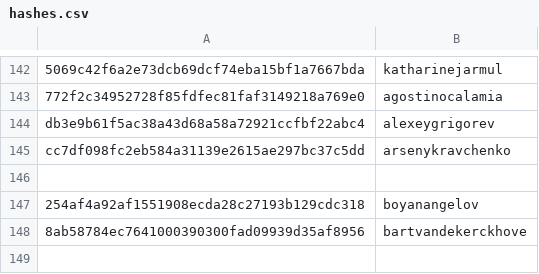
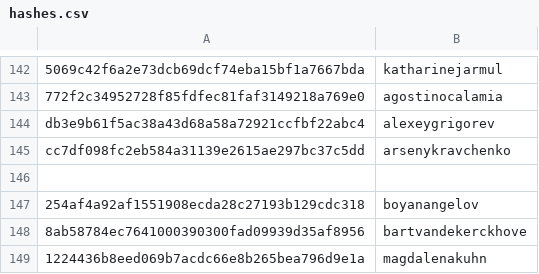
Before and after one commit to RevathyRamalingam/datatalksclub.github.io, a CSV file: scripts/data/hashes.csv, drawn as a sheet; only a part is shown, gaps mark what is left out; the diff names each change by its address in the sheet, - before the commit and + after, or states it on an @@ line.

```diff
--- a/scripts/data/hashes.csv
+++ b/scripts/data/hashes.csv
+row 149: 1224436b8eed069b7acdc66e8b265bea796d9e1a | magdalenakuhn
```
Also changed, not shown: 3 other files.
